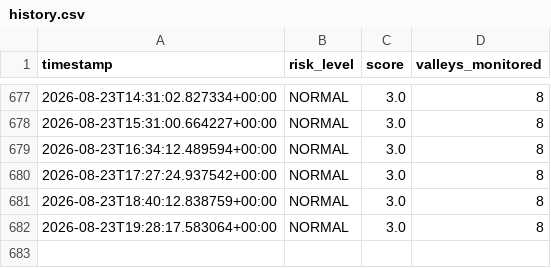
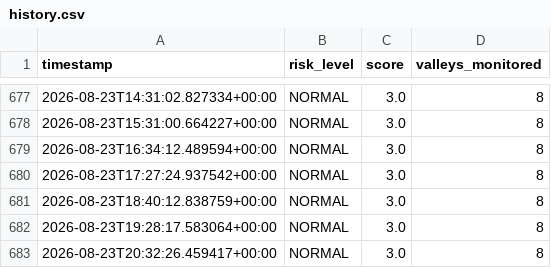
Before and after one commit to mirkhanzai/glacial-risk-watch-pakistan, a CSV file: data/history.csv, drawn as a sheet; only a part is shown, gaps mark what is left out; the diff names each change by its address in the sheet, - before the commit and + after, or states it on an @@ line.

Commit message:
Update monitoring data

```diff
--- a/data/history.csv
+++ b/data/history.csv
+row 683: 2026-08-23T20:32:26.459417+00:00 | NORMAL | 3.0 | 8
```
Also changed, not shown: data/latest_valleys.csv, 1 other file.
